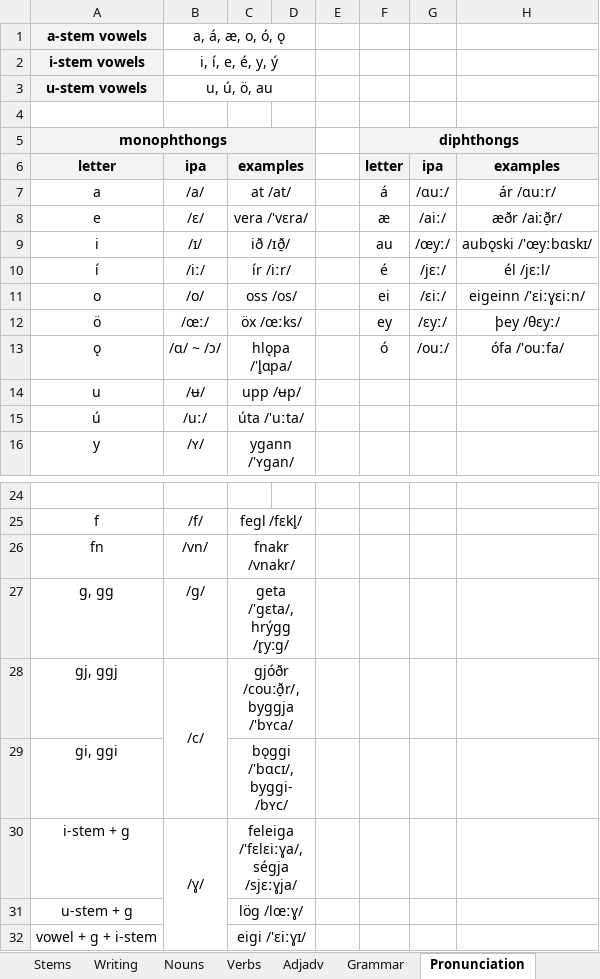
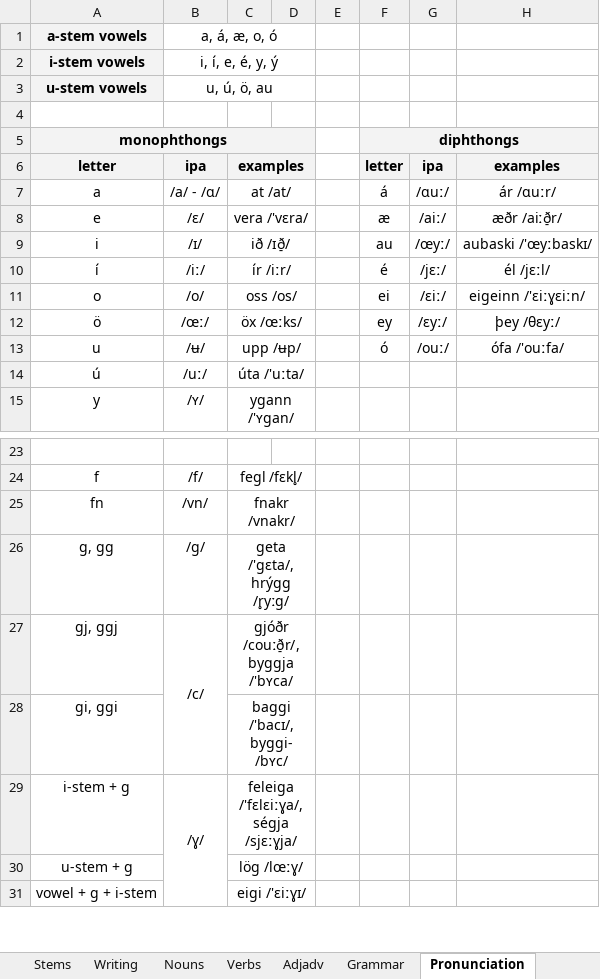
Before and after one commit to Oneo64/Aldraheimr, an Excel workbook: Literature/Languages/Oddarish.xlsx, sheet Pronunciation, drawn as a sheet; only a part is shown, gaps mark what is left out; values as stored, in another font and other column widths than the file's, no borders; charts and pictures not drawn; removed rows and columns are numbered as before the commit, all else as after; the diff names each change by its address in the sheet, - before the commit and + after, or states it on an @@ line.

```diff
--- a/Literature/Languages/Oddarish.xlsx (sheet Pronunciation)
+++ b/Literature/Languages/Oddarish.xlsx (sheet Pronunciation)
-B1: a, á, æ, o, ó, ǫ
+B1: a, á, æ, o, ó
-B7 (a, á, æ, o, ó): /a/
+B7 (a, á, æ, o, ó): /a/ - /ɑ/
-H9: aubǫski /'œyːbɑskɪ/
+H9: aubaski /'œyːbaskɪ/
-row 13: ǫ | /ɑ/ ~ /ɔ/ | hlǫpa /'l̥ɑpa/ |  |  | ó | /ouː/ | ófa /'ouːfa/
-F13: (empty)
+F13: ó
-G13: (empty)
+G13: /ouː/
-H13: (empty)
+H13: ófa /'ouːfa/
-C28: bǫggi /'bɑcɪ/, byggi- /bʏc/
+C28: baggi /'bacɪ/, byggi- /bʏc/
```
Also changed, not shown: sheet Lexicon, sheet Verbs, sheet Writing, sheet Adjadv, sheet Nouns.
